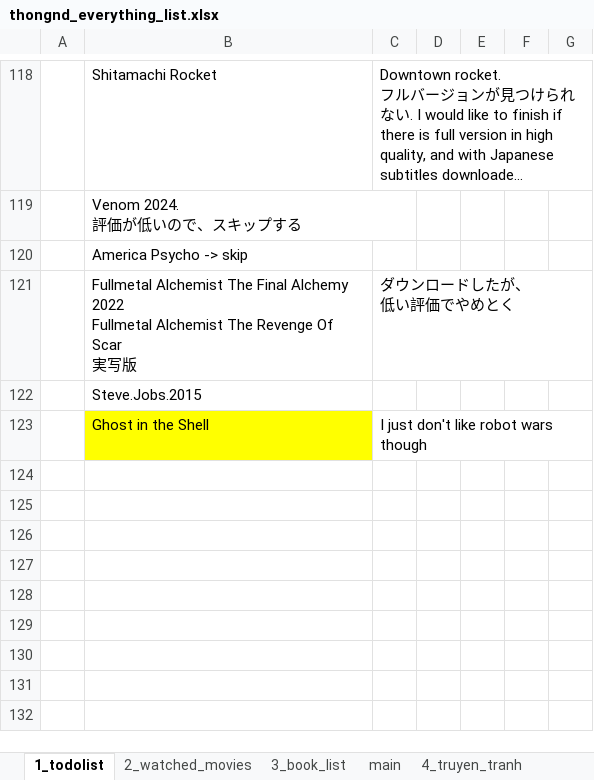
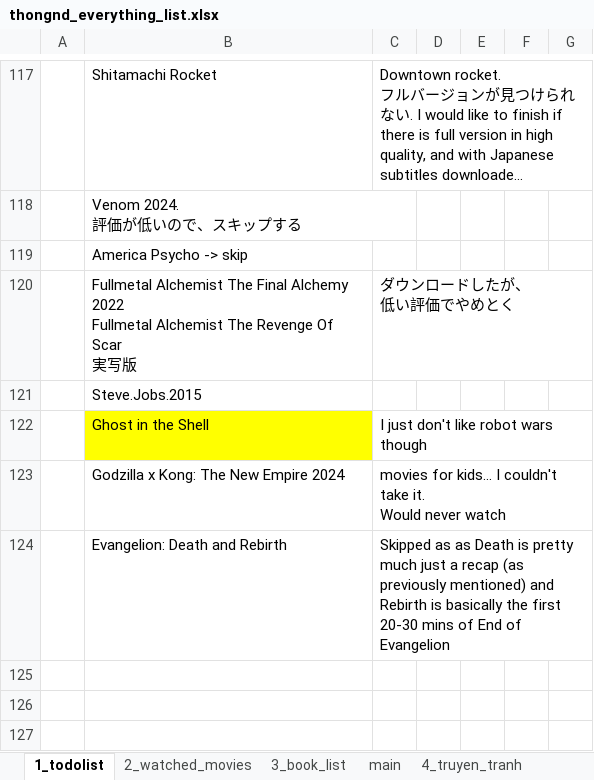
Before and after one commit to dinhthong/My_Everything_Lists, an Excel workbook: thongnd_everything_list.xlsx, sheet 1_todolist, drawn as a sheet; only a part is shown, gaps mark what is left out; long unchanged cells end in …; values as stored, in another font and other column widths than the file's, no borders; ↵ is a line break in a cell; the diff covers the shown part only; the diff names each change by its address in the sheet, - before the commit and + after, or states it on an @@ line.

Commit message:
updated watched list

```diff
--- a/thongnd_everything_list.xlsx (sheet 1_todolist)
+++ b/thongnd_everything_list.xlsx (sheet 1_todolist)
+row 123:  | Godzilla x Kong: The New Empire 2024 | movies for kids… I couldn't take it. ↵ Would never watch
+row 124:  | Evangelion: Death and Rebirth | Skipped as as Death is pretty much just a recap (as previously mentioned) and Rebirth is basically the first 20-30 mins of End of Evangelion
+row 125: (empty)
+row 126: (empty)
+row 127: (empty)
```
Also changed, not shown: 222 added rows, 3 removed rows and 2 edited cells elsewhere in this sheet, sheet 2_watched_movies, sheet 4_truyen_tranh, formulas that keep their value.
